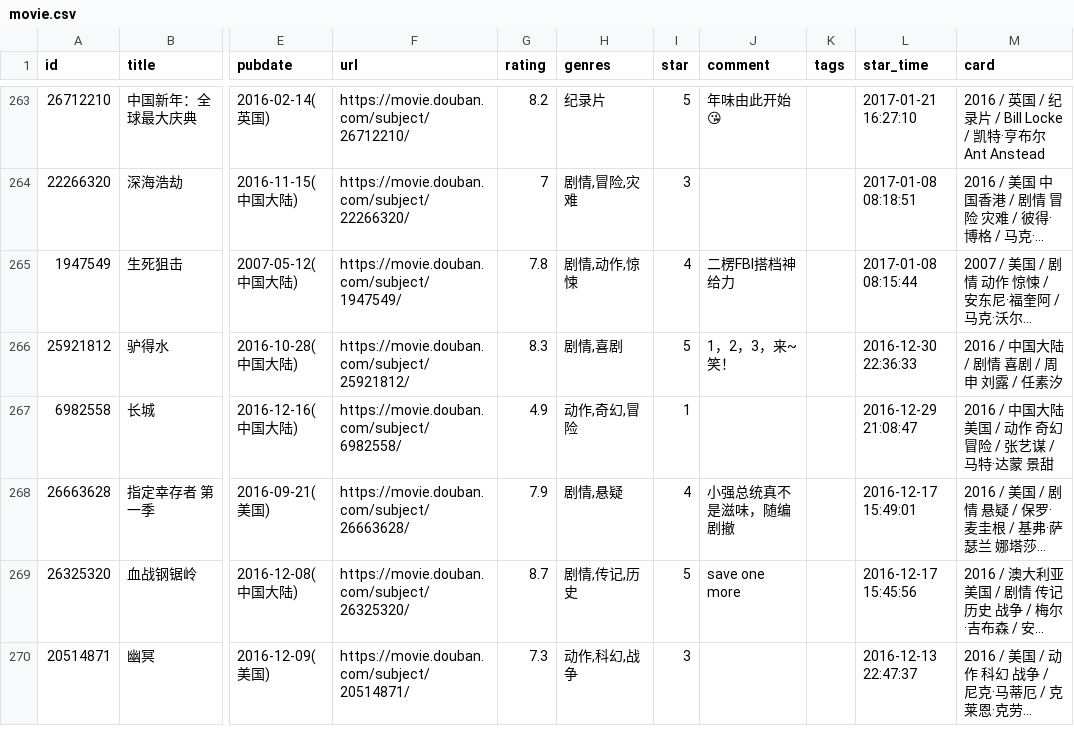
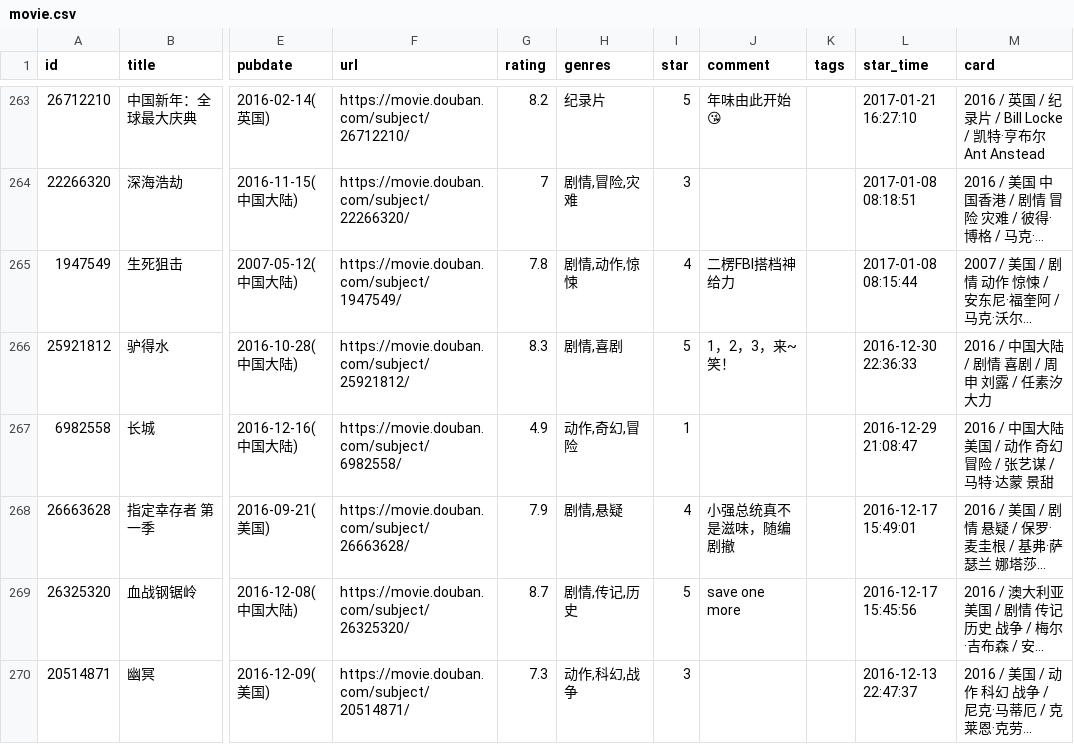
Before and after one commit to lmm214/douban, a CSV file: data/douban/movie.csv, drawn as a sheet; only a part is shown, gaps mark what is left out; long unchanged cells end in …; the diff names each change by its address in the sheet, - before the commit and + after, or states it on an @@ line.

Commit message:
chore: update douban data

```diff
--- a/data/douban/movie.csv
+++ b/data/douban/movie.csv
-M266 (card): 2016 / 中国大陆 / 剧情 喜剧 / 周申 刘露 / 任素汐
+M266 (card): 2016 / 中国大陆 / 剧情 喜剧 / 周申 刘露 / 任素汐 大力
```
